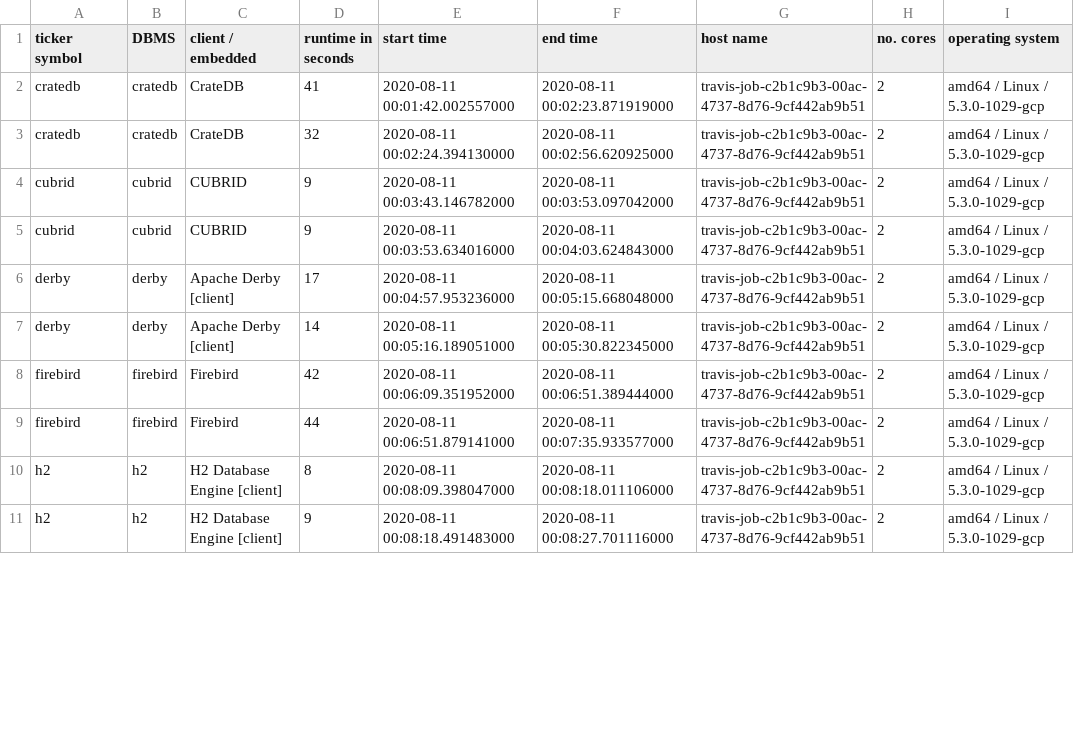
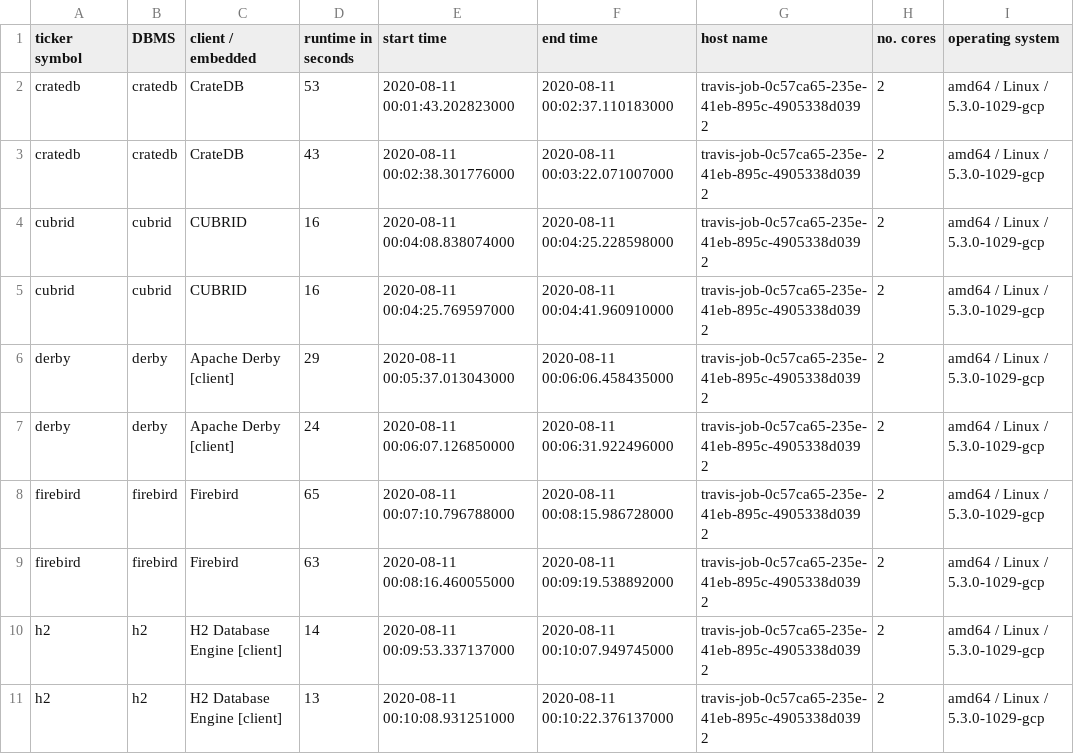
Before and after one commit to KonnexionsGmbH/db_seeder, a TSV file: resources/statistics/db_seeder_travis_client_2.1.0.tsv, drawn as a sheet; only a part is shown; the diff covers the shown part only.

Commit message:
Travis update: 11.08.2020 00:44:25 (Build 315)
[skip ci]

```diff
--- a/resources/statistics/db_seeder_travis_client_2.1.0.tsv
+++ b/resources/statistics/db_seeder_travis_client_2.1.0.tsv
@@ -1,11 +1,11 @@
 ticker symbol	DBMS	client / embedded	runtime in seconds	start time	end time	host name	no. cores	operating system
-cratedb	cratedb	CrateDB	41	2020-08-11 00:01:42.002557000	2020-08-11 00:02:23.871919000	travis-job-c2b1c9b3-00ac-4737-8d76-9cf442ab9b51	2	amd64 / Linux / 5.3.0-1029-gcp
-cratedb	cratedb	CrateDB	32	2020-08-11 00:02:24.394130000	2020-08-11 00:02:56.620925000	travis-job-c2b1c9b3-00ac-4737-8d76-9cf442ab9b51	2	amd64 / Linux / 5.3.0-1029-gcp
-cubrid	cubrid	CUBRID	9	2020-08-11 00:03:43.146782000	2020-08-11 00:03:53.097042000	travis-job-c2b1c9b3-00ac-4737-8d76-9cf442ab9b51	2	amd64 / Linux / 5.3.0-1029-gcp
-cubrid	cubrid	CUBRID	9	2020-08-11 00:03:53.634016000	2020-08-11 00:04:03.624843000	travis-job-c2b1c9b3-00ac-4737-8d76-9cf442ab9b51	2	amd64 / Linux / 5.3.0-1029-gcp
-derby	derby	Apache Derby [client]	17	2020-08-11 00:04:57.953236000	2020-08-11 00:05:15.668048000	travis-job-c2b1c9b3-00ac-4737-8d76-9cf442ab9b51	2	amd64 / Linux / 5.3.0-1029-gcp
-derby	derby	Apache Derby [client]	14	2020-08-11 00:05:16.189051000	2020-08-11 00:05:30.822345000	travis-job-c2b1c9b3-00ac-4737-8d76-9cf442ab9b51	2	amd64 / Linux / 5.3.0-1029-gcp
-firebird	firebird	Firebird	42	2020-08-11 00:06:09.351952000	2020-08-11 00:06:51.389444000	travis-job-c2b1c9b3-00ac-4737-8d76-9cf442ab9b51	2	amd64 / Linux / 5.3.0-1029-gcp
-firebird	firebird	Firebird	44	2020-08-11 00:06:51.879141000	2020-08-11 00:07:35.933577000	travis-job-c2b1c9b3-00ac-4737-8d76-9cf442ab9b51	2	amd64 / Linux / 5.3.0-1029-gcp
-h2	h2	H2 Database Engine [client]	8	2020-08-11 00:08:09.398047000	2020-08-11 00:08:18.011106000	travis-job-c2b1c9b3-00ac-4737-8d76-9cf442ab9b51	2	amd64 / Linux / 5.3.0-1029-gcp
-h2	h2	H2 Database Engine [client]	9	2020-08-11 00:08:18.491483000	2020-08-11 00:08:27.701116000	travis-job-c2b1c9b3-00ac-4737-8d76-9cf442ab9b51	2	amd64 / Linux / 5.3.0-1029-gcp
+cratedb	cratedb	CrateDB	53	2020-08-11 00:01:43.202823000	2020-08-11 00:02:37.110183000	travis-job-0c57ca65-235e-41eb-895c-4905338d0392	2	amd64 / Linux / 5.3.0-1029-gcp
+cratedb	cratedb	CrateDB	43	2020-08-11 00:02:38.301776000	2020-08-11 00:03:22.071007000	travis-job-0c57ca65-235e-41eb-895c-4905338d0392	2	amd64 / Linux / 5.3.0-1029-gcp
+cubrid	cubrid	CUBRID	16	2020-08-11 00:04:08.838074000	2020-08-11 00:04:25.228598000	travis-job-0c57ca65-235e-41eb-895c-4905338d0392	2	amd64 / Linux / 5.3.0-1029-gcp
+cubrid	cubrid	CUBRID	16	2020-08-11 00:04:25.769597000	2020-08-11 00:04:41.960910000	travis-job-0c57ca65-235e-41eb-895c-4905338d0392	2	amd64 / Linux / 5.3.0-1029-gcp
+derby	derby	Apache Derby [client]	29	2020-08-11 00:05:37.013043000	2020-08-11 00:06:06.458435000	travis-job-0c57ca65-235e-41eb-895c-4905338d0392	2	amd64 / Linux / 5.3.0-1029-gcp
+derby	derby	Apache Derby [client]	24	2020-08-11 00:06:07.126850000	2020-08-11 00:06:31.922496000	travis-job-0c57ca65-235e-41eb-895c-4905338d0392	2	amd64 / Linux / 5.3.0-1029-gcp
+firebird	firebird	Firebird	65	2020-08-11 00:07:10.796788000	2020-08-11 00:08:15.986728000	travis-job-0c57ca65-235e-41eb-895c-4905338d0392	2	amd64 / Linux / 5.3.0-1029-gcp
+firebird	firebird	Firebird	63	2020-08-11 00:08:16.460055000	2020-08-11 00:09:19.538892000	travis-job-0c57ca65-235e-41eb-895c-4905338d0392	2	amd64 / Linux / 5.3.0-1029-gcp
+h2	h2	H2 Database Engine [client]	14	2020-08-11 00:09:53.337137000	2020-08-11 00:10:07.949745000	travis-job-0c57ca65-235e-41eb-895c-4905338d0392	2	amd64 / Linux / 5.3.0-1029-gcp
+h2	h2	H2 Database Engine [client]	13	2020-08-11 00:10:08.931251000	2020-08-11 00:10:22.376137000	travis-job-0c57ca65-235e-41eb-895c-4905338d0392	2	amd64 / Linux / 5.3.0-1029-gcp
```
Also changed, not shown: 72 edited cells elsewhere in this file.
